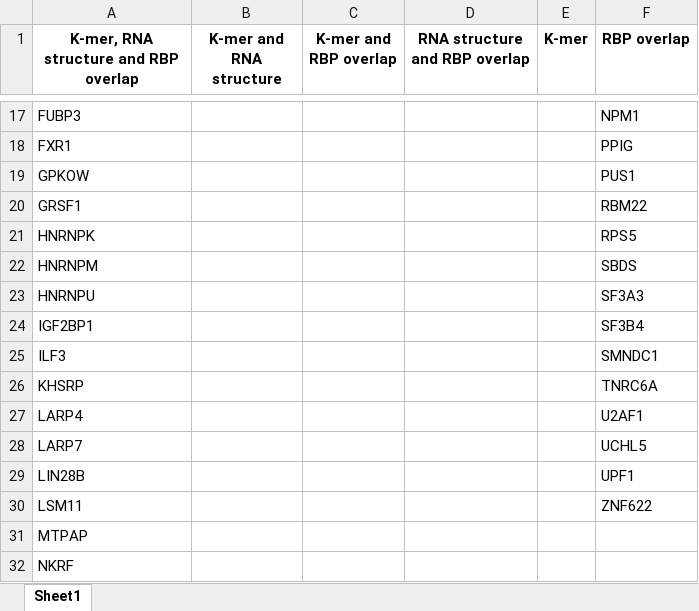
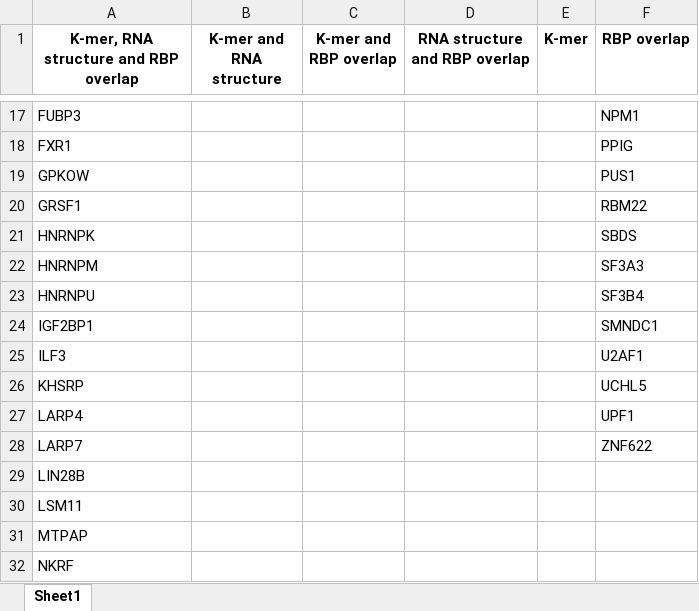
Before and after one commit to kbmlab/BioFeatureFinder, an Excel workbook: paper_additional_files/additional_file_7/AdditionalFile7.xlsx, sheet Sheet1, drawn as a sheet; only a part is shown, gaps mark what is left out; values as stored, in another font and other column widths than the file's, no borders; the diff names each change by its address in the sheet, - before the commit and + after, or states it on an @@ line.

```diff
--- a/paper_additional_files/additional_file_7/AdditionalFile7.xlsx (sheet Sheet1)
+++ b/paper_additional_files/additional_file_7/AdditionalFile7.xlsx (sheet Sheet1)
-F21 (RBP overlap): RPS5
+F21 (RBP overlap): SBDS
-F22 (RBP overlap): SBDS
+F22 (RBP overlap): SF3A3
-F23 (RBP overlap): SF3A3
+F23 (RBP overlap): SF3B4
-F24 (RBP overlap): SF3B4
+F24 (RBP overlap): SMNDC1
-F25 (RBP overlap): SMNDC1
+F25 (RBP overlap): U2AF1
-F26 (RBP overlap): TNRC6A
+F26 (RBP overlap): UCHL5
-F27 (RBP overlap): U2AF1
+F27 (RBP overlap): UPF1
-F28 (RBP overlap): UCHL5
+F28 (RBP overlap): ZNF622
-F29 (RBP overlap): UPF1
+F29 (RBP overlap): (empty)
-F30 (RBP overlap): ZNF622
+F30 (RBP overlap): (empty)
```
Also changed, not shown: paper_additional_files/additional_file_4/Additional File 4.xlsx, 25 other files.
